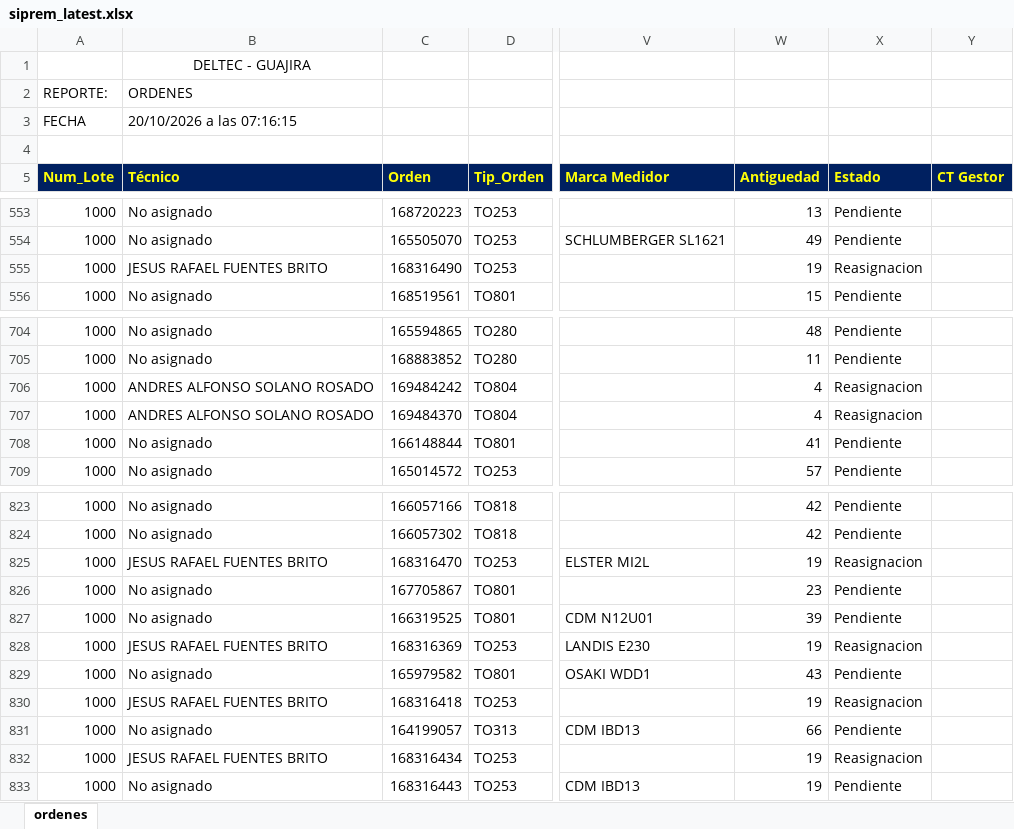
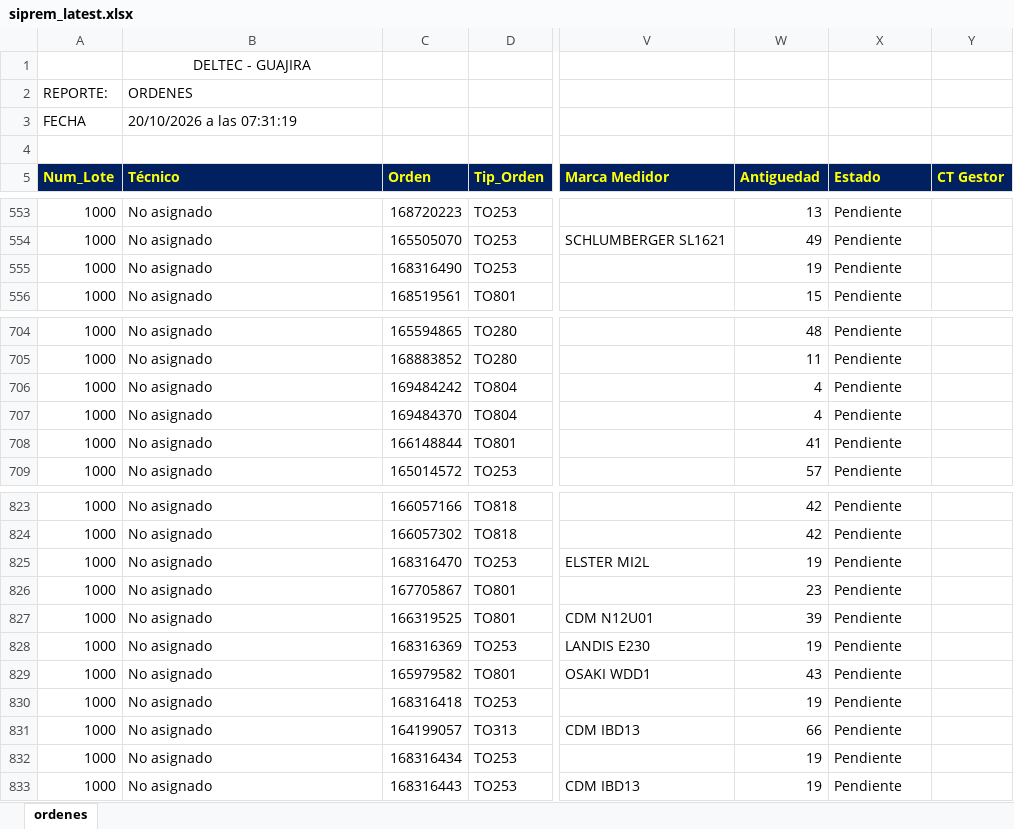
Before and after one commit to vikano27-debug/Dashboard_ING_VOA_Guajira, an Excel workbook: siprem_latest.xlsx, sheet ordenes, drawn as a sheet; only a part is shown, gaps mark what is left out; values as stored, in another font and other column widths than the file's, no borders; the diff names each change by its address in the sheet, - before the commit and + after, or states it on an @@ line.

Commit message:
Actualizacion automatica SIPREM y Casuistica GUAJIRA

```diff
--- a/siprem_latest.xlsx (sheet ordenes)
+++ b/siprem_latest.xlsx (sheet ordenes)
-B3 (Técnico): 20/10/2026 a las 07:16:15
+B3 (Técnico): 20/10/2026 a las 07:31:19
-B555 (Técnico): JESUS RAFAEL FUENTES BRITO
+B555 (Técnico): No asignado
-X555 (Estado): Reasignacion
+X555 (Estado): Pendiente
-B706:B707 (Técnico): ANDRES ALFONSO SOLANO ROSADO
+B706:B707 (Técnico): No asignado
-X706:X707 (Estado): Reasignacion
+X706:X707 (Estado): Pendiente
-B825 (Técnico): JESUS RAFAEL FUENTES BRITO
+B825 (Técnico): No asignado
-X825 (Estado): Reasignacion
+X825 (Estado): Pendiente
-B828 (Técnico): JESUS RAFAEL FUENTES BRITO
+B828 (Técnico): No asignado
-X828 (Estado): Reasignacion
+X828 (Estado): Pendiente
-B830 (Técnico): JESUS RAFAEL FUENTES BRITO
+B830 (Técnico): No asignado
-X830 (Estado): Reasignacion
+X830 (Estado): Pendiente
-B832 (Técnico): JESUS RAFAEL FUENTES BRITO
+B832 (Técnico): No asignado
-X832 (Estado): Reasignacion
+X832 (Estado): Pendiente
```
